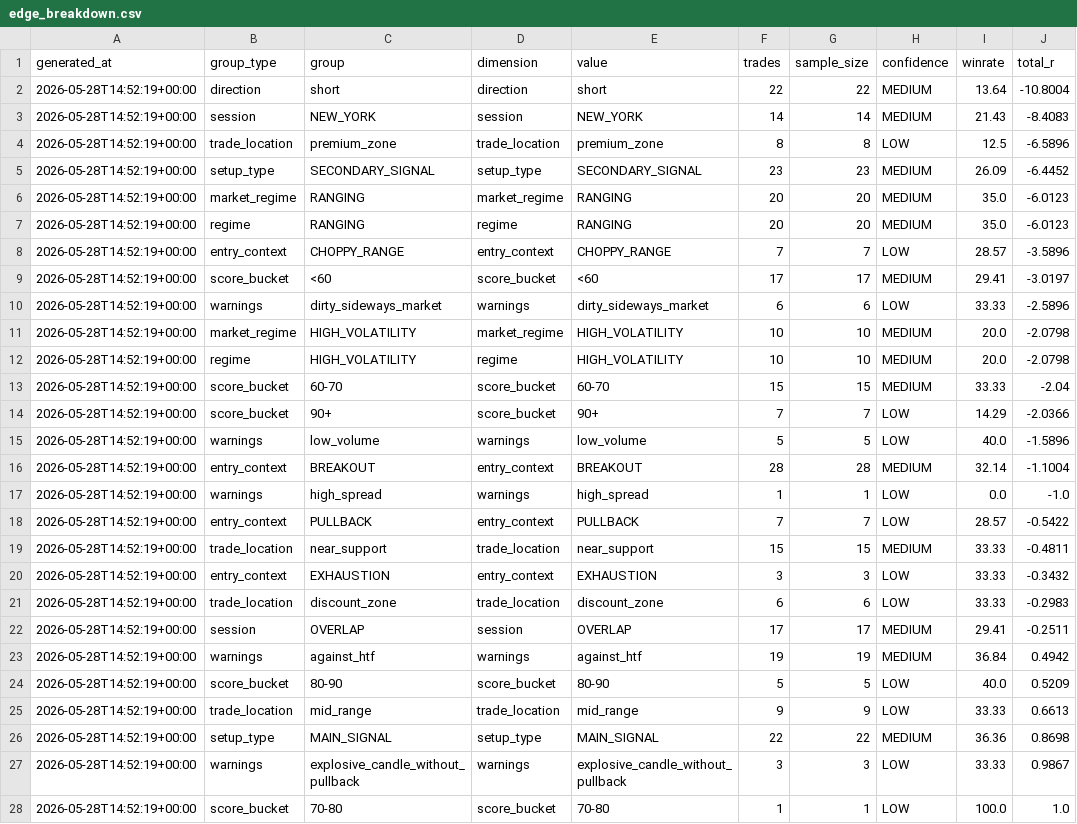
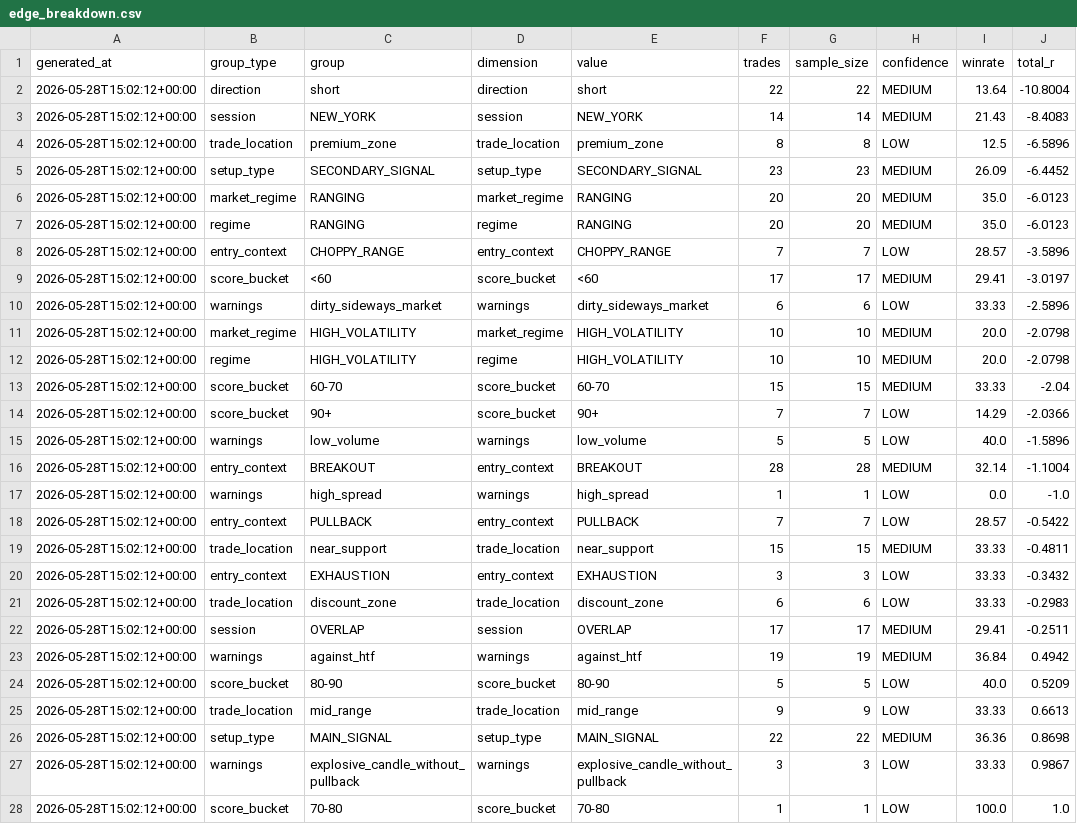
Before and after one commit to xavilu07/Trading-Bot, a CSV file: reports/edge_breakdown.csv, drawn as a sheet; only a part is shown; the diff covers the shown part only; the diff names each change by its address in the sheet, - before the commit and + after, or states it on an @@ line.

```diff
--- a/reports/edge_breakdown.csv
+++ b/reports/edge_breakdown.csv
-A2:A28 (generated_at): 2026-05-28T14:52:19+00:00
+A2:A28 (generated_at): 2026-05-28T15:02:12+00:00
```
Also changed, not shown: 5 edited cells elsewhere in this file, reports/outcome_intelligence.csv, reports/secondary_signal_breakdown.csv, 17 other files.
